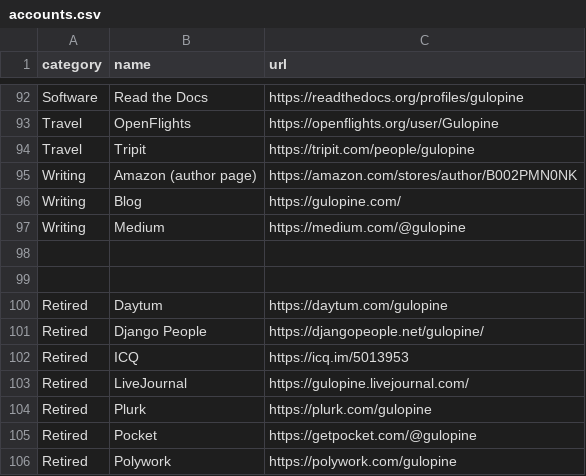
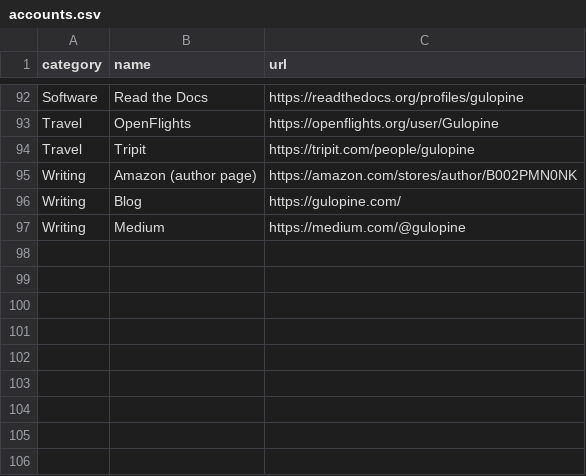
Before and after one commit to gulopine/gulopine.github.io, a CSV file: _data/accounts.csv, drawn as a sheet; only a part is shown, gaps mark what is left out.

Commit message:
Don't bother showing retired profiles

```diff
--- a/_data/accounts.csv
+++ b/_data/accounts.csv
@@ -97,10 +97 @@ Writing,Blog,https://gulopine.com/
 Writing,Medium,https://medium.com/@gulopine
-
-
-Retired,Daytum,https://daytum.com/gulopine
-Retired,Django People,https://djangopeople.net/gulopine/
-Retired,ICQ,https://icq.im/5013953
-Retired,LiveJournal,https://gulopine.livejournal.com/
-Retired,Plurk,https://plurk.com/gulopine
-Retired,Pocket,https://getpocket.com/@gulopine
-Retired,Polywork,https://polywork.com/gulopine
```
Also changed, not shown: 1 other file.
